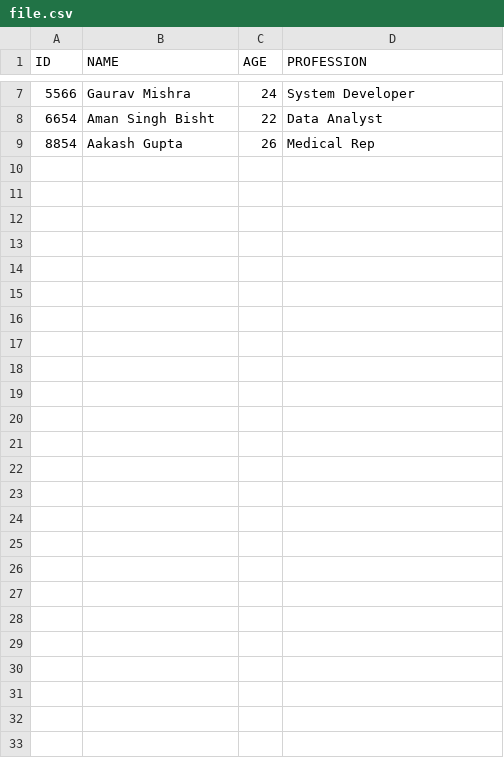
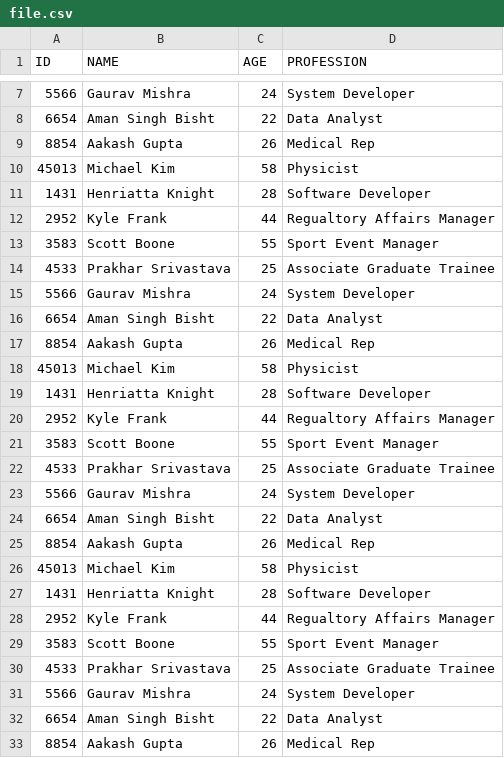
Before and after one commit to pragyesh29/csv-viewer, a CSV file: file.csv, drawn as a sheet; only a part is shown, gaps mark what is left out; the diff names each change by its address in the sheet, - before the commit and + after, or states it on an @@ line.

```diff
--- a/file.csv
+++ b/file.csv
+row 10: 45013 | Michael Kim | 58 | Physicist
+row 11: 1431 | Henriatta Knight | 28 | Software Developer
+row 12: 2952 | Kyle Frank | 44 | Regualtory Affairs Manager
+row 13: 3583 | Scott Boone | 55 | Sport Event Manager
+row 14: 4533 | Prakhar Srivastava | 25 | Associate Graduate Trainee
+row 15: 5566 | Gaurav Mishra | 24 | System Developer
+row 16: 6654 | Aman Singh Bisht | 22 | Data Analyst
+row 17: 8854 | Aakash Gupta | 26 | Medical Rep
+row 18: 45013 | Michael Kim | 58 | Physicist
+row 19: 1431 | Henriatta Knight | 28 | Software Developer
+row 20: 2952 | Kyle Frank | 44 | Regualtory Affairs Manager
+row 21: 3583 | Scott Boone | 55 | Sport Event Manager
+row 22: 4533 | Prakhar Srivastava | 25 | Associate Graduate Trainee
+row 23: 5566 | Gaurav Mishra | 24 | System Developer
+row 24: 6654 | Aman Singh Bisht | 22 | Data Analyst
+row 25: 8854 | Aakash Gupta | 26 | Medical Rep
+row 26: 45013 | Michael Kim | 58 | Physicist
+row 27: 1431 | Henriatta Knight | 28 | Software Developer
+row 28: 2952 | Kyle Frank | 44 | Regualtory Affairs Manager
+row 29: 3583 | Scott Boone | 55 | Sport Event Manager
+row 30: 4533 | Prakhar Srivastava | 25 | Associate Graduate Trainee
+row 31: 5566 | Gaurav Mishra | 24 | System Developer
+row 32: 6654 | Aman Singh Bisht | 22 | Data Analyst
+row 33: 8854 | Aakash Gupta | 26 | Medical Rep
```
Also changed, not shown: 3 other files.
